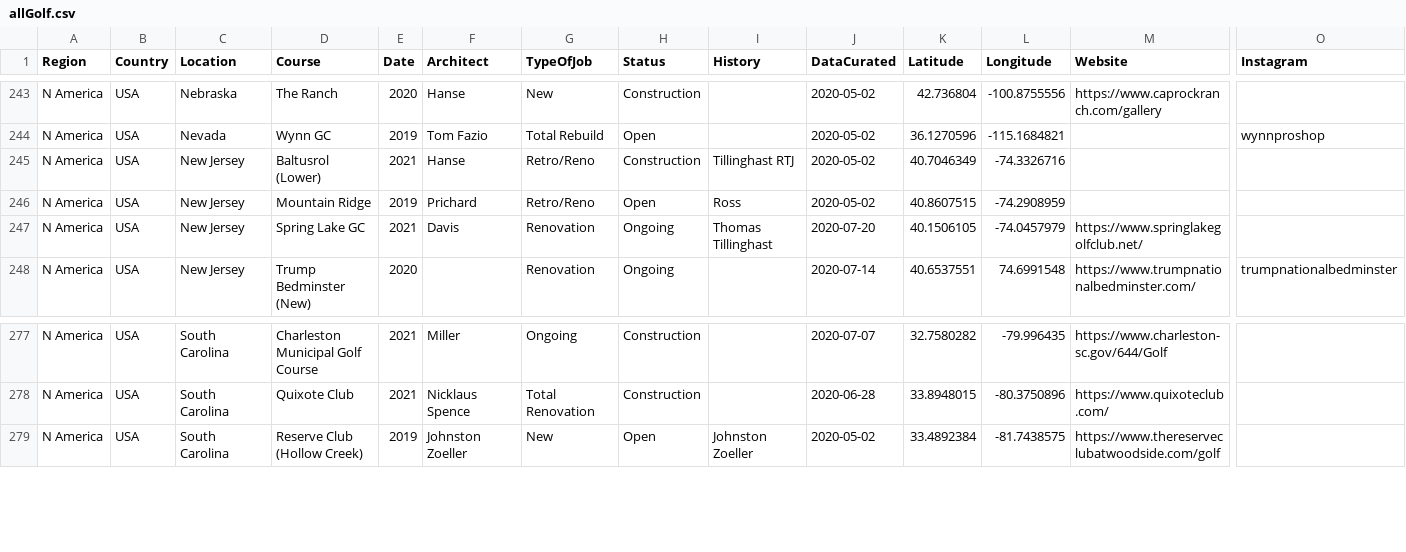
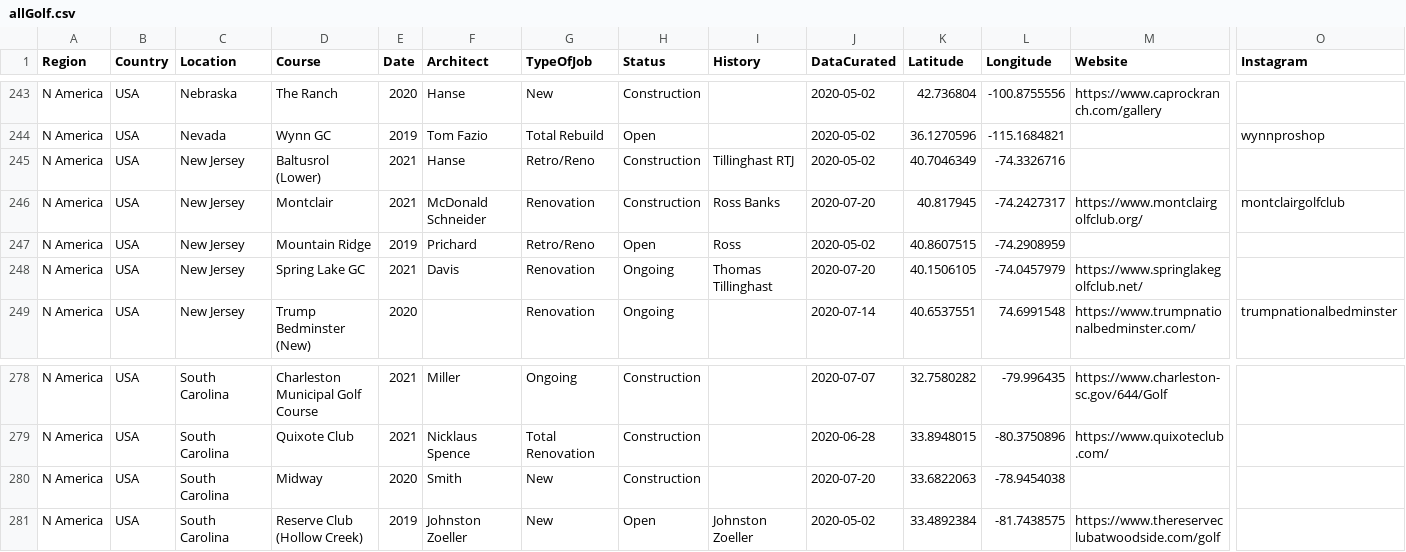
Before and after one commit to thomasvbrown/fescue.github.io, a CSV file: _data/allGolf.csv, drawn as a sheet; only a part is shown, gaps mark what is left out; rows hold the shown columns only; the diff names each change by its address in the sheet, - before the commit and + after, or states it on an @@ line.

Commit message:
Update allGolf.csv

```diff
--- a/_data/allGolf.csv
+++ b/_data/allGolf.csv
+row 246: N America | USA | New Jersey | Montclair | 2021 | McDonald Schneider | Renovation | Construction | Ross Banks | 2020-07-20 | 40.817945 | -74.2427317 | https://www.montclairgolfclub.org/ | montclairgolfclub
+row 280: N America | USA | South Carolina | Midway | 2020 | Smith | New | Construction |  | 2020-07-20 | 33.6822063 | -78.9454038
```
